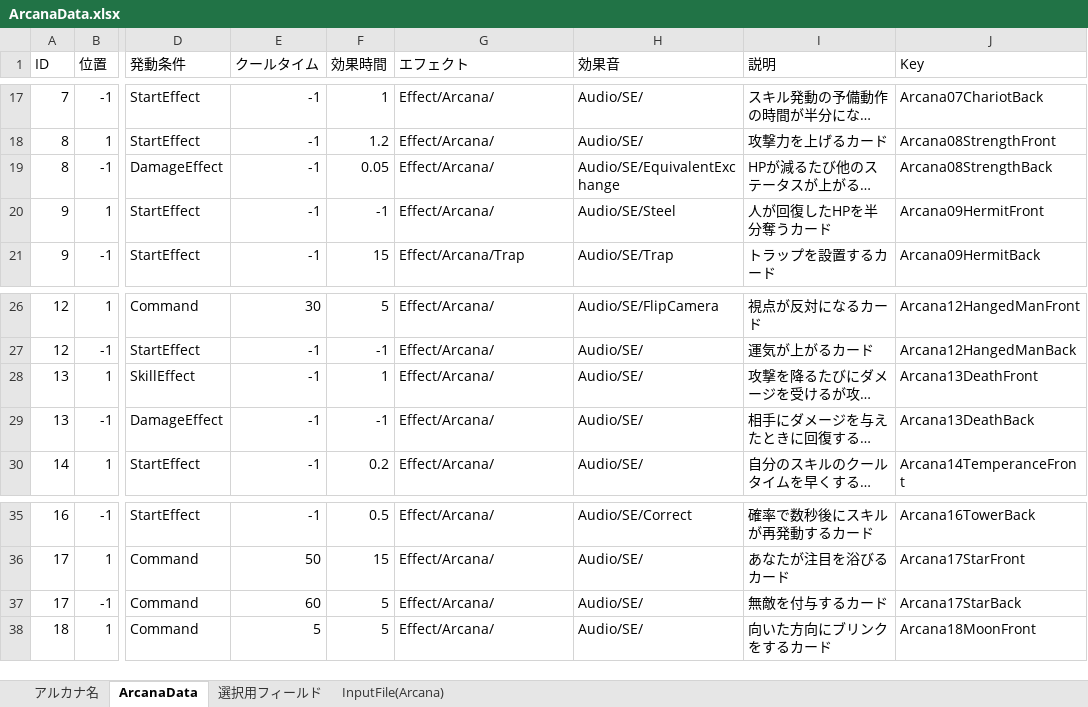
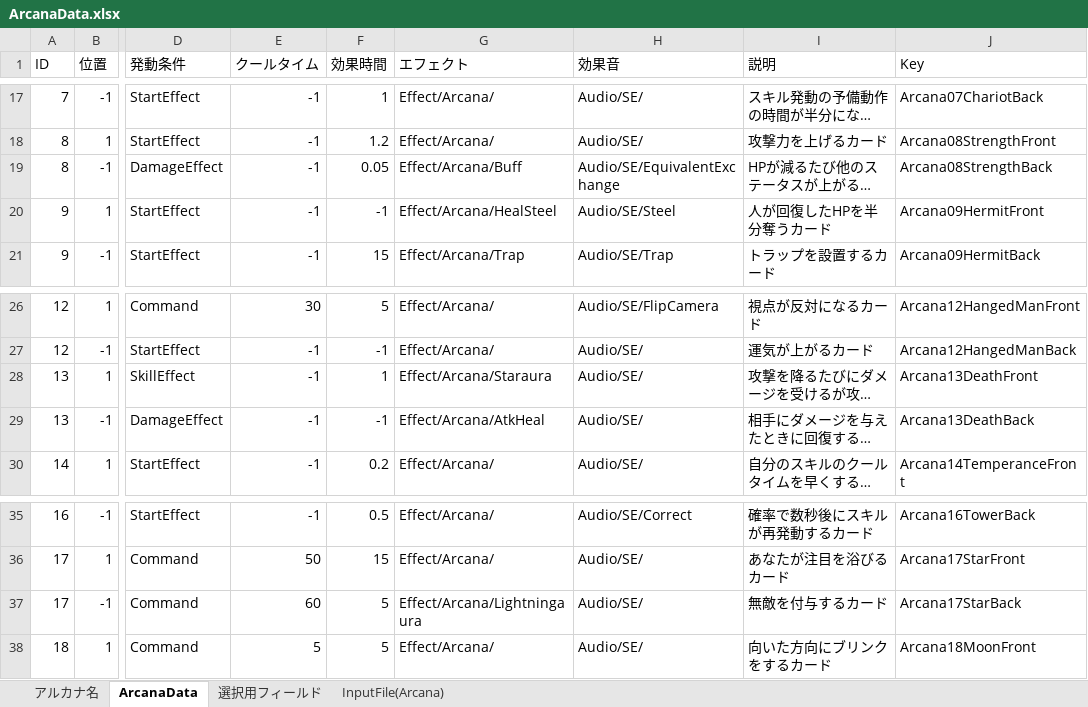
Before and after one commit to nira952/Arcanumber, an Excel workbook: Assets/StreamingAssets/Excel/ArcanaData.xlsx, sheet ArcanaData, drawn as a sheet; only a part is shown, gaps mark what is left out; long unchanged cells end in …; values as stored, in another font and other column widths than the file's, no borders; table styles not drawn; the diff names each change by its address in the sheet, - before the commit and + after, or states it on an @@ line.

Commit message:
更新：ArcanaEffectの追加

```diff
--- a/Assets/StreamingAssets/Excel/ArcanaData.xlsx (sheet ArcanaData)
+++ b/Assets/StreamingAssets/Excel/ArcanaData.xlsx (sheet ArcanaData)
-G19 (エフェクト): Effect/Arcana/
+G19 (エフェクト): Effect/Arcana/Buff
-G20 (エフェクト): Effect/Arcana/
+G20 (エフェクト): Effect/Arcana/HealSteel
-G28 (エフェクト): Effect/Arcana/
+G28 (エフェクト): Effect/Arcana/Staraura
-G29 (エフェクト): Effect/Arcana/
+G29 (エフェクト): Effect/Arcana/AtkHeal
-G37 (エフェクト): Effect/Arcana/
+G37 (エフェクト): Effect/Arcana/Lightningaura
```
Also changed, not shown: sheet InputFile(Arcana), 32 other files.
